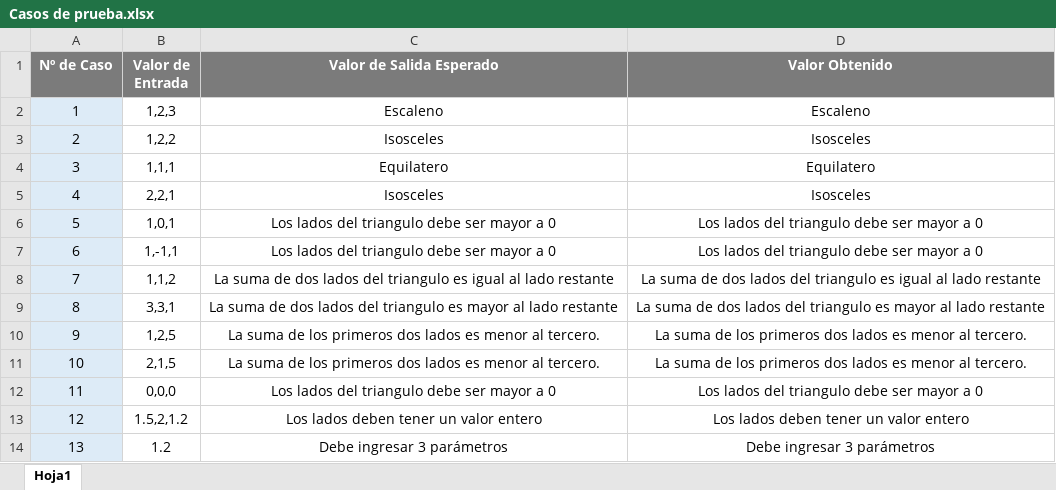
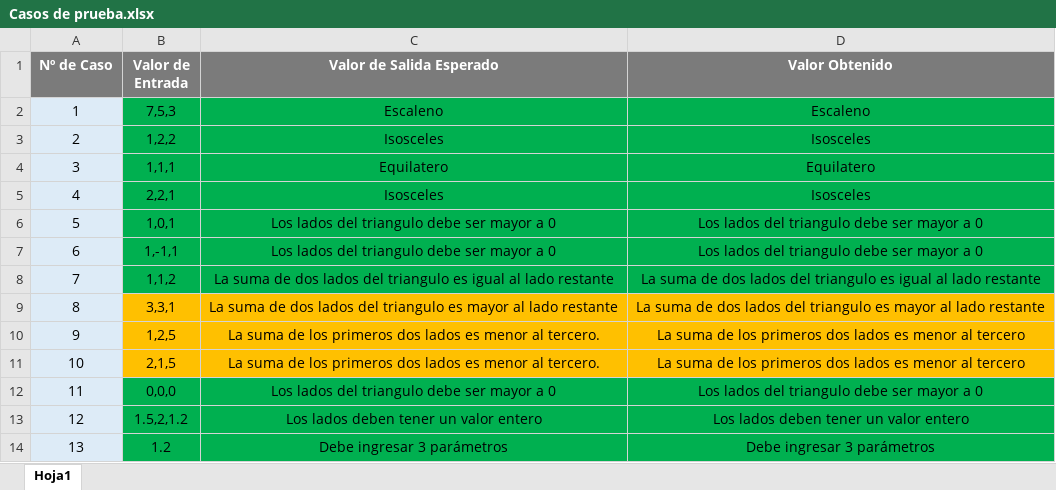
Before and after one commit to AS-Grupo9/Triangulo, an Excel workbook: documentacion/Casos de prueba.xlsx, sheet Hoja1, drawn as a sheet; values as stored, in another font and other column widths than the file's, no borders; the diff names each change by its address in the sheet, - before the commit and + after, or states it on an @@ line.

Commit message:
Correcciones y casos de prueba
Se actualiza el codigo fuente con sus métodos de validación.

Se agregan los casos de prueba. Solo faltan hacer andar los casos de
prueba 8, 9 y 10.

Se actualiza el Excel de correspondiente.

```diff
--- a/documentacion/Casos de prueba.xlsx (sheet Hoja1)
+++ b/documentacion/Casos de prueba.xlsx (sheet Hoja1)
-B2 (Valor de Entrada): 1,2,3
+B2 (Valor de Entrada): 7,5,3
-B2:D8 fill: none
+B2:D8 fill: #00B050
-B9:D11 fill: none
+B9:D11 fill: #FFC000
-D10:D11 (Valor Obtenido): …menor al tercero.
+D10:D11 (Valor Obtenido): …menor al tercero
-B12:D14 fill: none
+B12:D14 fill: #00B050
```
Also changed, not shown: 2 other files.
